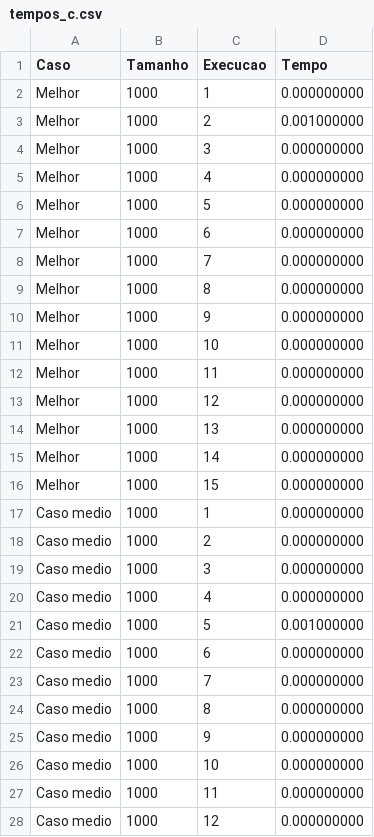
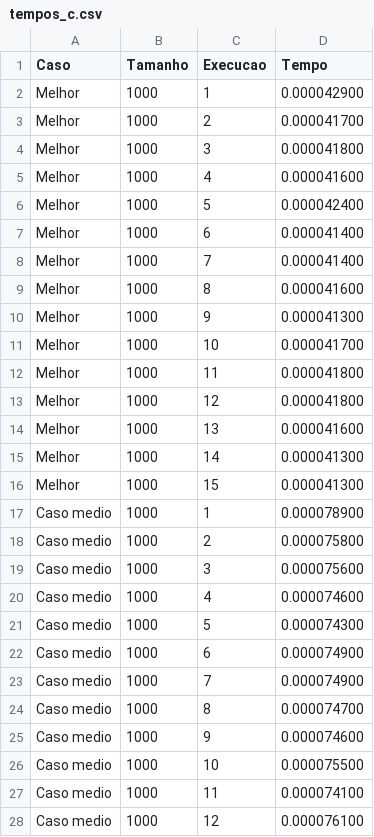
Before and after one commit to Gabrielqlandim/teoria-da-computa-o, a CSV file: graficos/tempos_c.csv, drawn as a sheet; only a part is shown; the diff covers the shown part only.

```diff
--- a/graficos/tempos_c.csv
+++ b/graficos/tempos_c.csv
@@ -1,28 +1,28 @@
 Caso,Tamanho,Execucao,Tempo
-Melhor,1000,1,0.000000000
-Melhor,1000,2,0.001000000
-Melhor,1000,3,0.000000000
-Melhor,1000,4,0.000000000
-Melhor,1000,5,0.000000000
-Melhor,1000,6,0.000000000
-Melhor,1000,7,0.000000000
-Melhor,1000,8,0.000000000
-Melhor,1000,9,0.000000000
-Melhor,1000,10,0.000000000
-Melhor,1000,11,0.000000000
-Melhor,1000,12,0.000000000
-Melhor,1000,13,0.000000000
-Melhor,1000,14,0.000000000
-Melhor,1000,15,0.000000000
-Caso medio,1000,1,0.000000000
-Caso medio,1000,2,0.000000000
-Caso medio,1000,3,0.000000000
-Caso medio,1000,4,0.000000000
-Caso medio,1000,5,0.001000000
-Caso medio,1000,6,0.000000000
-Caso medio,1000,7,0.000000000
-Caso medio,1000,8,0.000000000
-Caso medio,1000,9,0.000000000
-Caso medio,1000,10,0.000000000
-Caso medio,1000,11,0.000000000
-Caso medio,1000,12,0.000000000
+Melhor,1000,1,0.000042900
+Melhor,1000,2,0.000041700
+Melhor,1000,3,0.000041800
+Melhor,1000,4,0.000041600
+Melhor,1000,5,0.000042400
+Melhor,1000,6,0.000041400
+Melhor,1000,7,0.000041400
+Melhor,1000,8,0.000041600
+Melhor,1000,9,0.000041300
+Melhor,1000,10,0.000041700
+Melhor,1000,11,0.000041800
+Melhor,1000,12,0.000041800
+Melhor,1000,13,0.000041600
+Melhor,1000,14,0.000041300
+Melhor,1000,15,0.000041300
+Caso medio,1000,1,0.000078900
+Caso medio,1000,2,0.000075800
+Caso medio,1000,3,0.000075600
+Caso medio,1000,4,0.000074600
+Caso medio,1000,5,0.000074300
+Caso medio,1000,6,0.000074900
+Caso medio,1000,7,0.000074900
+Caso medio,1000,8,0.000074700
+Caso medio,1000,9,0.000074600
+Caso medio,1000,10,0.000075500
+Caso medio,1000,11,0.000074100
+Caso medio,1000,12,0.000076100
```
Also changed, not shown: 108 edited cells elsewhere in this file, graficos/estatisticas_c.csv, 2 other files.
